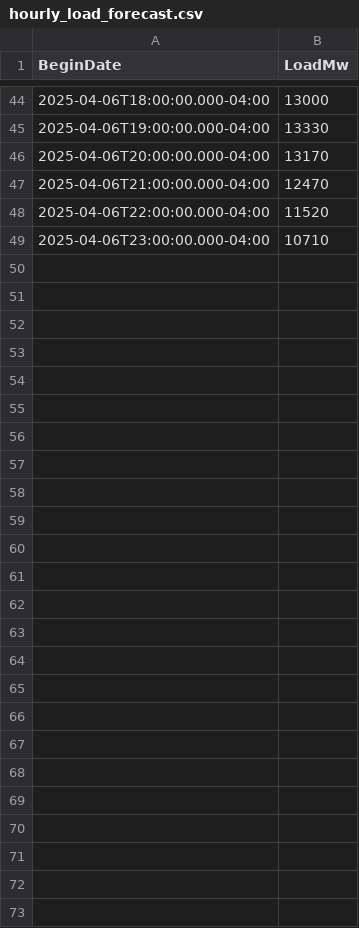
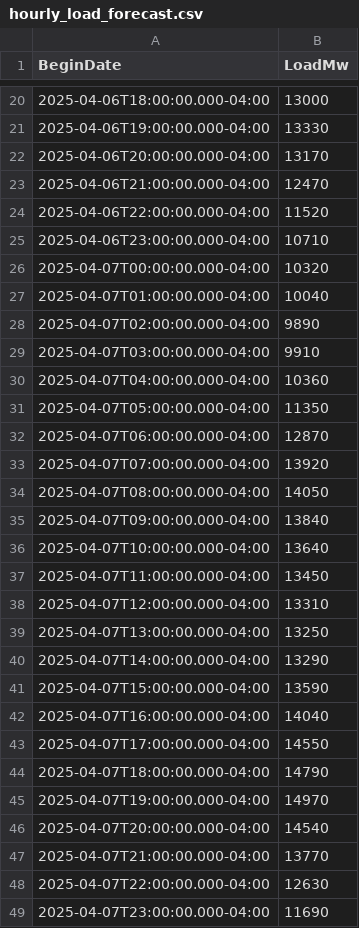
Before and after one commit to MatGBU/Senior-project, a CSV file: hourly_load_forecast.csv, drawn as a sheet; only a part is shown, gaps mark what is left out; the diff covers the shown part only.

```diff
--- a/hourly_load_forecast.csv
+++ b/hourly_load_forecast.csv
@@ -49 +25,25 @@ BeginDate,LoadMw
 2025-04-06T23:00:00.000-04:00,10710
+2025-04-07T00:00:00.000-04:00,10320
+2025-04-07T01:00:00.000-04:00,10040
+2025-04-07T02:00:00.000-04:00,9890
+2025-04-07T03:00:00.000-04:00,9910
+2025-04-07T04:00:00.000-04:00,10360
+2025-04-07T05:00:00.000-04:00,11350
+2025-04-07T06:00:00.000-04:00,12870
+2025-04-07T07:00:00.000-04:00,13920
+2025-04-07T08:00:00.000-04:00,14050
+2025-04-07T09:00:00.000-04:00,13840
+2025-04-07T10:00:00.000-04:00,13640
+2025-04-07T11:00:00.000-04:00,13450
+2025-04-07T12:00:00.000-04:00,13310
+2025-04-07T13:00:00.000-04:00,13250
+2025-04-07T14:00:00.000-04:00,13290
+2025-04-07T15:00:00.000-04:00,13590
+2025-04-07T16:00:00.000-04:00,14040
+2025-04-07T17:00:00.000-04:00,14550
+2025-04-07T18:00:00.000-04:00,14790
+2025-04-07T19:00:00.000-04:00,14970
+2025-04-07T20:00:00.000-04:00,14540
+2025-04-07T21:00:00.000-04:00,13770
+2025-04-07T22:00:00.000-04:00,12630
+2025-04-07T23:00:00.000-04:00,11690
```
Also changed, not shown: 24 removed rows and 14 edited cells elsewhere in this file, testing.csv, weather_forecast_test.csv, 16 other files.
